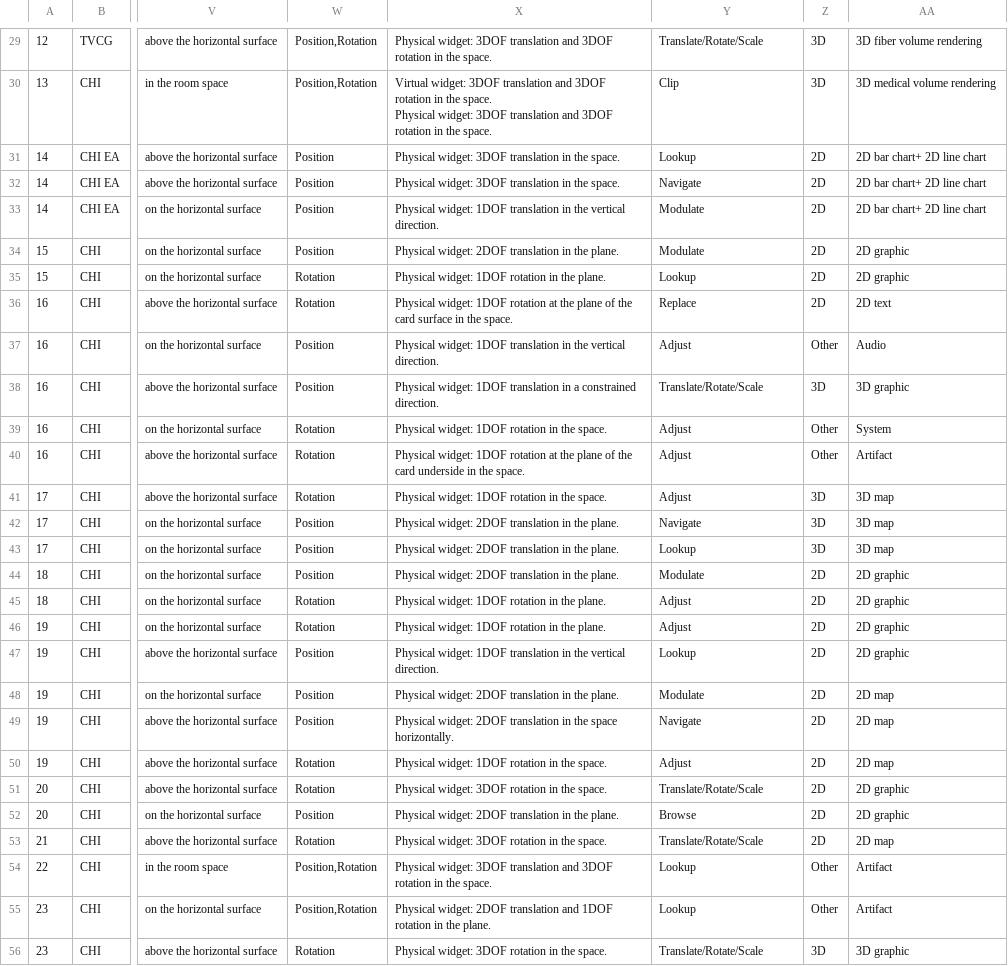
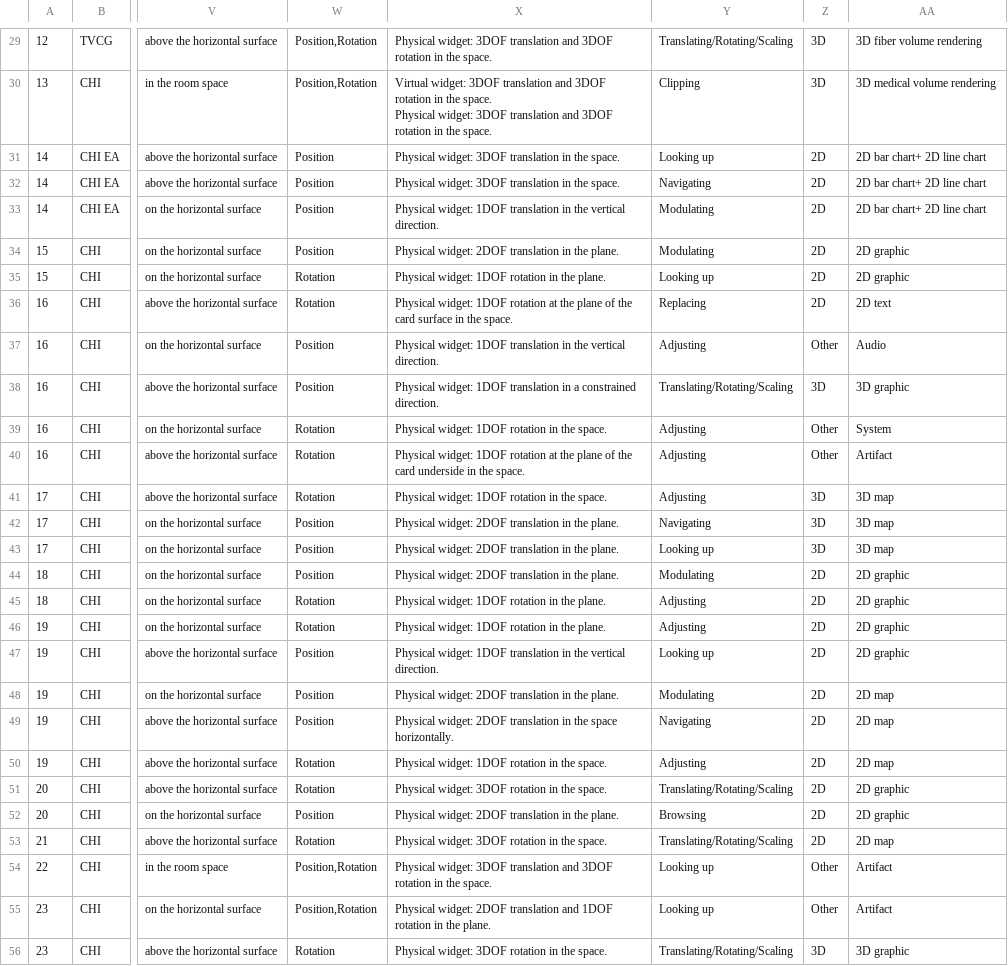
Before and after one commit to PhysicalVisWidget/physicalviswidget.github.io, a CSV file: Resources/metadata.csv, drawn as a sheet; only a part is shown, gaps mark what is left out; the diff covers the shown part only; the diff names each change by its address in the sheet, - before the commit and + after, or states it on an @@ line.

```diff
--- a/Resources/metadata.csv
+++ b/Resources/metadata.csv
-Y29: Translate/Rotate/Scale
+Y29: Translating/Rotating/Scaling
-Y30: Clip
+Y30: Clipping
-Y31: Lookup
+Y31: Looking up
-Y32: Navigate
+Y32: Navigating
-Y33:Y34: Modulate
+Y33:Y34: Modulating
-Y35: Lookup
+Y35: Looking up
-Y36: Replace
+Y36: Replacing
-Y37: Adjust
+Y37: Adjusting
-Y38: Translate/Rotate/Scale
+Y38: Translating/Rotating/Scaling
-Y39:Y41: Adjust
+Y39:Y41: Adjusting
-Y42: Navigate
+Y42: Navigating
-Y43: Lookup
+Y43: Looking up
-Y44: Modulate
+Y44: Modulating
-Y45:Y46: Adjust
+Y45:Y46: Adjusting
-Y47: Lookup
+Y47: Looking up
-Y48: Modulate
+Y48: Modulating
-Y49: Navigate
+Y49: Navigating
-Y50: Adjust
+Y50: Adjusting
-Y51: Translate/Rotate/Scale
+Y51: Translating/Rotating/Scaling
-Y52: Browse
+Y52: Browsing
-Y53: Translate/Rotate/Scale
+Y53: Translating/Rotating/Scaling
-Y54:Y55: Lookup
+Y54:Y55: Looking up
-Y56: Translate/Rotate/Scale
+Y56: Translating/Rotating/Scaling
```
Also changed, not shown: 147 edited cells elsewhere in this file, 22 other files.
